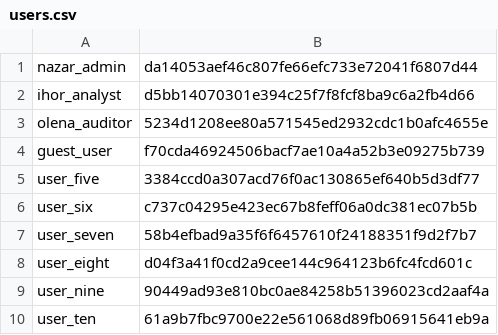
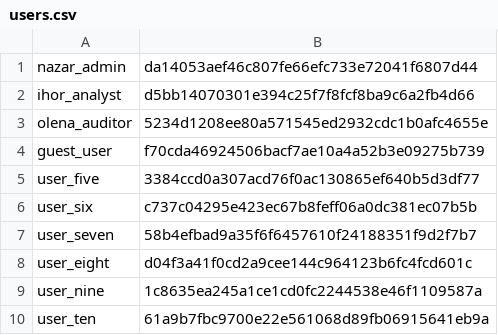
Before and after one commit to nazarmatkivskij-cmd/cybersecurity-python-labs, a CSV file: labs/lab01/data/users.csv, drawn as a sheet.

```diff
--- a/labs/lab01/data/users.csv
+++ b/labs/lab01/data/users.csv
@@ -8,3 +8,3 @@ user_seven,58b4efbad9a35f6f6457610f24188351f9d2f7b7
 user_eight,d04f3a41f0cd2a9cee144c964123b6fc4fcd601c
-user_nine,90449ad93e810bc0ae84258b51396023cd2aaf4a
+user_nine,1c8635ea245a1ce1cd0fc2244538e46f1109587a
 user_ten,61a9b7fbc9700e22e561068d89fb06915641eb9a
```
Also changed, not shown: 12 other files.
